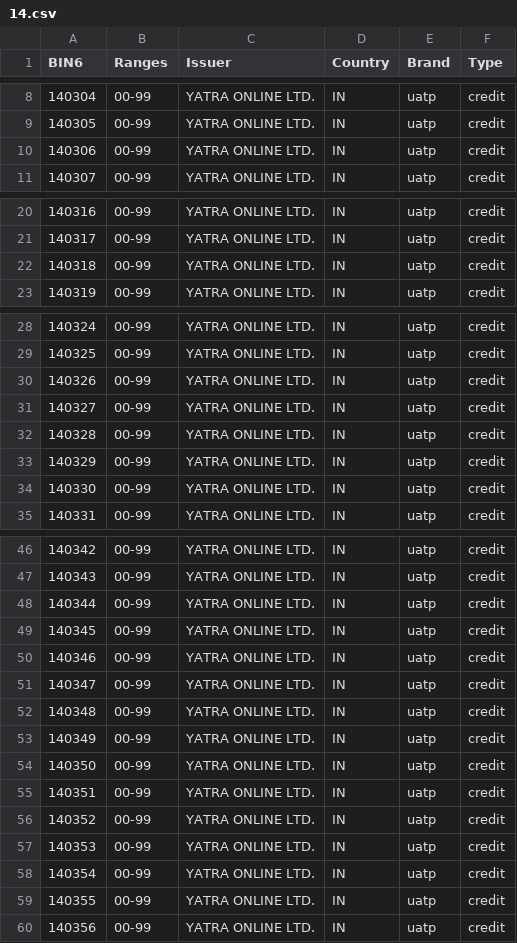
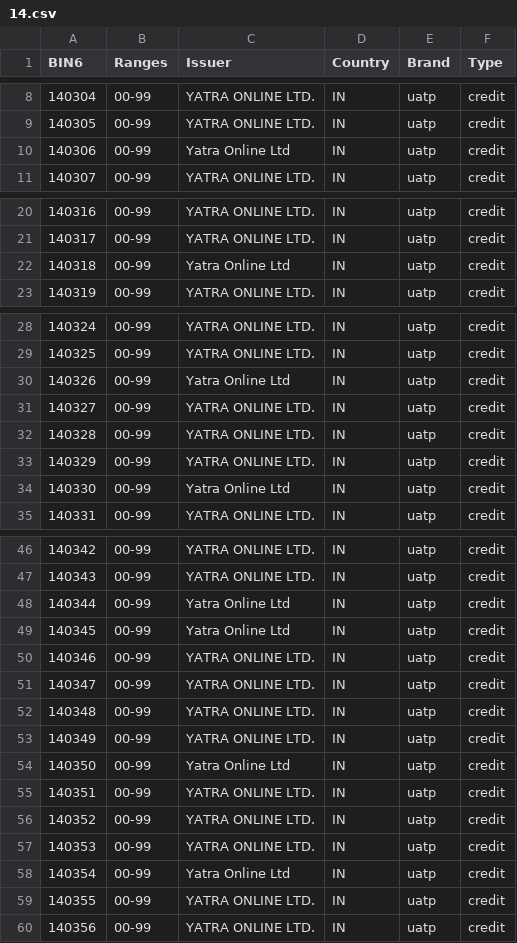
Before and after one commit to Wayproyect/openbiin, a CSV file: functions/data/14.csv, drawn as a sheet; only a part is shown, gaps mark what is left out; the diff covers the shown part only.

```diff
--- a/functions/data/14.csv
+++ b/functions/data/14.csv
@@ -9,3 +9,3 @@ BIN6,Ranges,Issuer,Country,Brand,Type
 140305,00-99,YATRA ONLINE LTD.,IN,uatp,credit
-140306,00-99,YATRA ONLINE LTD.,IN,uatp,credit
+140306,00-99,Yatra Online Ltd,IN,uatp,credit
 140307,00-99,YATRA ONLINE LTD.,IN,uatp,credit
@@ -21,3 +21,3 @@ BIN6,Ranges,Issuer,Country,Brand,Type
 140317,00-99,YATRA ONLINE LTD.,IN,uatp,credit
-140318,00-99,YATRA ONLINE LTD.,IN,uatp,credit
+140318,00-99,Yatra Online Ltd,IN,uatp,credit
 140319,00-99,YATRA ONLINE LTD.,IN,uatp,credit
@@ -29,3 +29,3 @@ BIN6,Ranges,Issuer,Country,Brand,Type
 140325,00-99,YATRA ONLINE LTD.,IN,uatp,credit
-140326,00-99,YATRA ONLINE LTD.,IN,uatp,credit
+140326,00-99,Yatra Online Ltd,IN,uatp,credit
 140327,00-99,YATRA ONLINE LTD.,IN,uatp,credit
@@ -33,3 +33,3 @@ BIN6,Ranges,Issuer,Country,Brand,Type
 140329,00-99,YATRA ONLINE LTD.,IN,uatp,credit
-140330,00-99,YATRA ONLINE LTD.,IN,uatp,credit
+140330,00-99,Yatra Online Ltd,IN,uatp,credit
 140331,00-99,YATRA ONLINE LTD.,IN,uatp,credit
@@ -47,4 +47,4 @@ BIN6,Ranges,Issuer,Country,Brand,Type
 140343,00-99,YATRA ONLINE LTD.,IN,uatp,credit
-140344,00-99,YATRA ONLINE LTD.,IN,uatp,credit
-140345,00-99,YATRA ONLINE LTD.,IN,uatp,credit
+140344,00-99,Yatra Online Ltd,IN,uatp,credit
+140345,00-99,Yatra Online Ltd,IN,uatp,credit
 140346,00-99,YATRA ONLINE LTD.,IN,uatp,credit
@@ -53,3 +53,3 @@ BIN6,Ranges,Issuer,Country,Brand,Type
 140349,00-99,YATRA ONLINE LTD.,IN,uatp,credit
-140350,00-99,YATRA ONLINE LTD.,IN,uatp,credit
+140350,00-99,Yatra Online Ltd,IN,uatp,credit
 140351,00-99,YATRA ONLINE LTD.,IN,uatp,credit
@@ -57,3 +57,3 @@ BIN6,Ranges,Issuer,Country,Brand,Type
 140353,00-99,YATRA ONLINE LTD.,IN,uatp,credit
-140354,00-99,YATRA ONLINE LTD.,IN,uatp,credit
+140354,00-99,Yatra Online Ltd,IN,uatp,credit
 140355,00-99,YATRA ONLINE LTD.,IN,uatp,credit
```
Also changed, not shown: 2 edited cells elsewhere in this file.
